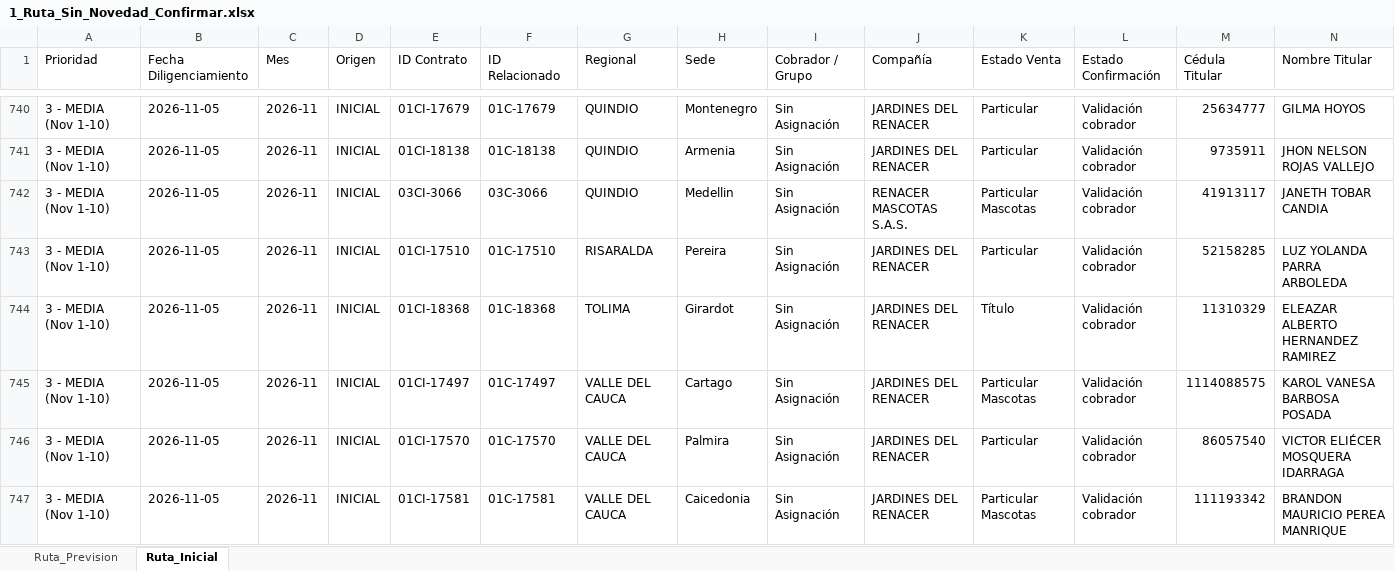
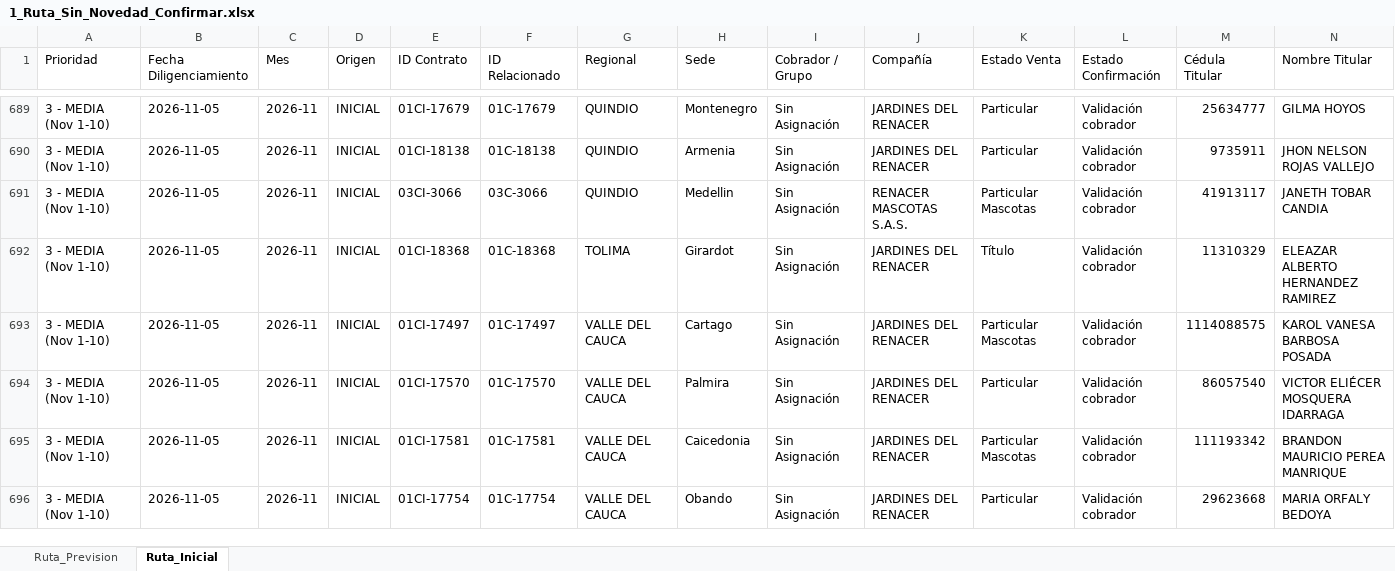
Before and after one commit to coordplaneacioncarteranal-del/ruta-confirmacion-sfun, an Excel workbook: 1_Ruta_Sin_Novedad_Confirmar.xlsx, sheet Ruta_Inicial, drawn as a sheet; only a part is shown, gaps mark what is left out; the shorter side is filled out with more unchanged rows; values as stored, in another font and other column widths than the file's, no cell formats; rows hold the shown columns only; the diff covers the shown part only; the diff names each change by its address in the sheet, - before the commit and + after, or states it on an @@ line.

Commit message:
Ruta Sin Novedad (2026-11-25 14:12)

```diff
--- a/1_Ruta_Sin_Novedad_Confirmar.xlsx (sheet Ruta_Inicial)
+++ b/1_Ruta_Sin_Novedad_Confirmar.xlsx (sheet Ruta_Inicial)
-row 743: 3 - MEDIA (Nov 1-10) | 2026-11-05 | 2026-11 | INICIAL | 01CI-17510 | 01C-17510 | RISARALDA | Pereira | Sin Asignación | JARDINES DEL RENACER | Particular | Validación cobrador | 52158285 | LUZ YOLANDA PARRA ARBOLEDA
```
Also changed, not shown: 60 removed rows elsewhere in this sheet, sheet Ruta_Prevision, cell formats.
